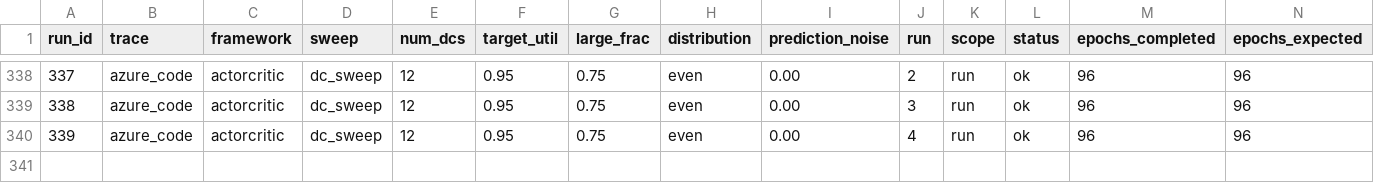
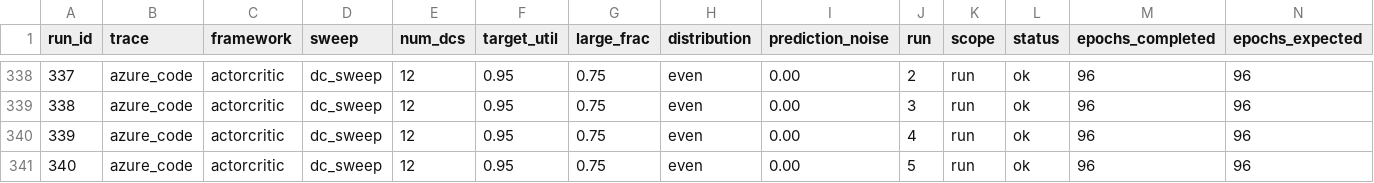
Before and after one commit to hmoore01/LLMScheduling, a CSV file: ipdps/experiment_results/LAHyper_Results_sirui-lab1.csv, drawn as a sheet; only a part is shown, gaps mark what is left out; rows hold the shown columns only; the diff names each change by its address in the sheet, - before the commit and + after, or states it on an @@ line.

Commit message:
results[sirui-lab1]: 2026-06-12 21:16:11

```diff
--- a/ipdps/experiment_results/LAHyper_Results_sirui-lab1.csv
+++ b/ipdps/experiment_results/LAHyper_Results_sirui-lab1.csv
+row 341: 340 | azure_code | actorcritic | dc_sweep | 12 | 0.95 | 0.75 | even | 0.00 | 5 | run | ok | 96 | 96
```
